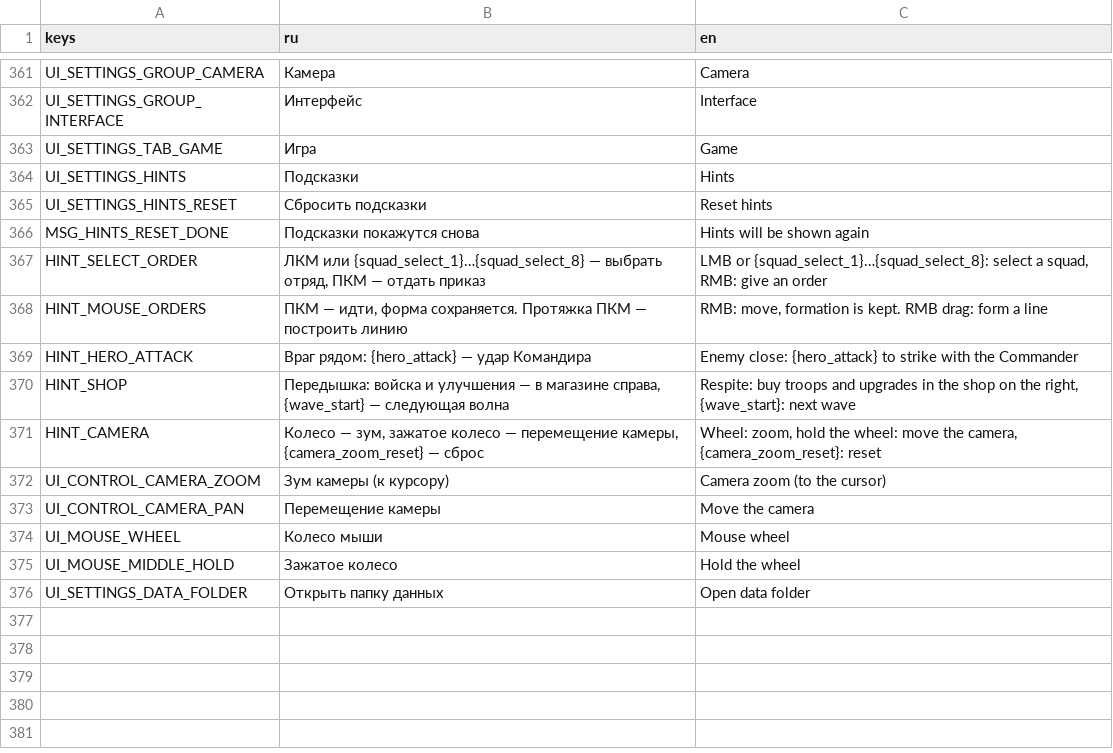
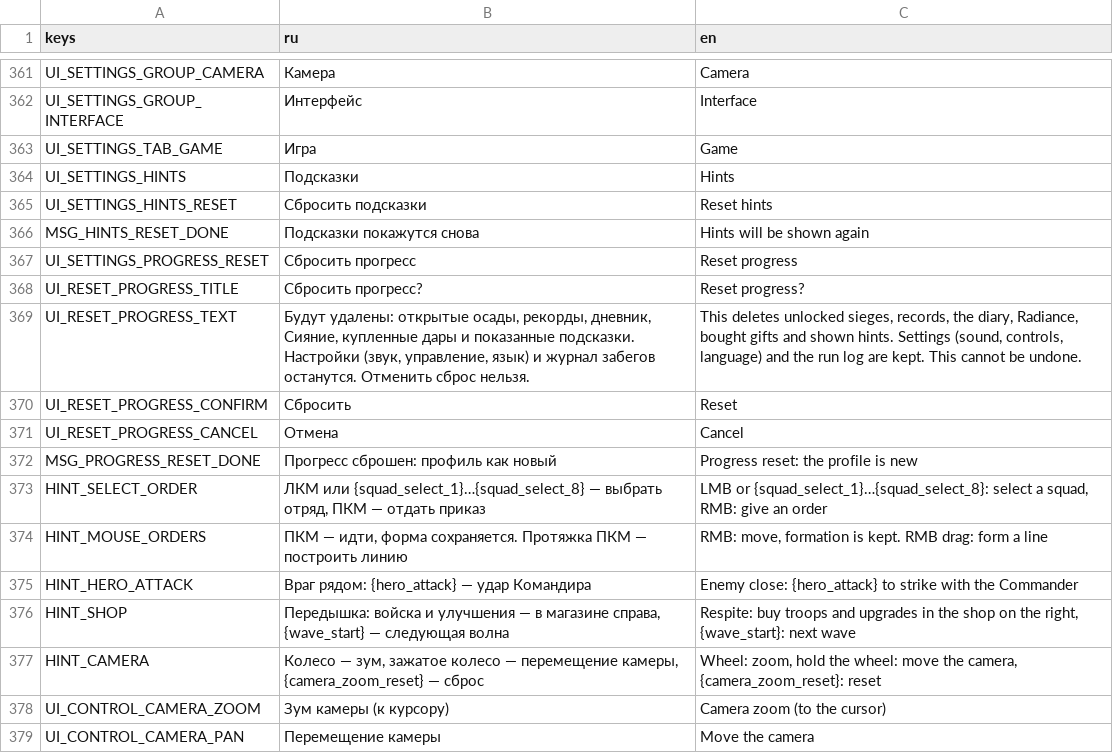
Before and after one commit to 1240TwlveThirty/plague_rage, a CSV file: data/translations.csv, drawn as a sheet; only a part is shown, gaps mark what is left out; the shorter side is filled out with more unchanged rows.

```diff
--- a/data/translations.csv
+++ b/data/translations.csv
@@ -366,2 +366,8 @@ UI_SETTINGS_HINTS_RESET,Сбросить подсказки,Reset hints
 MSG_HINTS_RESET_DONE,Подсказки покажутся снова,Hints will be shown again
+UI_SETTINGS_PROGRESS_RESET,Сбросить прогресс,Reset progress
+UI_RESET_PROGRESS_TITLE,Сбросить прогресс?,Reset progress?
+UI_RESET_PROGRESS_TEXT,"Будут удалены: открытые осады, рекорды, дневник, Сияние, купленные дары и показанные подсказки. Настройки (звук, управление, язык) и журнал забегов останутся. Отменить сброс нельзя.","This deletes unlocked sieges, records, the diary, Radiance, bought gifts and shown hints. Settings (sound, controls, language) and the run log are kept. This cannot be undone."
+UI_RESET_PROGRESS_CONFIRM,Сбросить,Reset
+UI_RESET_PROGRESS_CANCEL,Отмена,Cancel
+MSG_PROGRESS_RESET_DONE,"Прогресс сброшен: профиль как новый","Progress reset: the profile is new"
 HINT_SELECT_ORDER,"ЛКМ или {squad_select_1}…{squad_select_8} — выбрать отряд, ПКМ — отдать приказ","LMB or {squad_select_1}…{squad_select_8}: select a squad, RMB: give an order"
```
Also changed, not shown: 7 other files.
